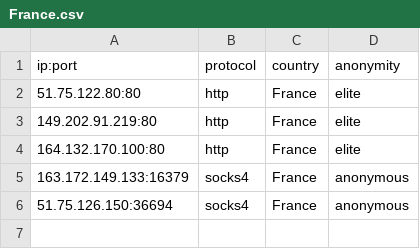
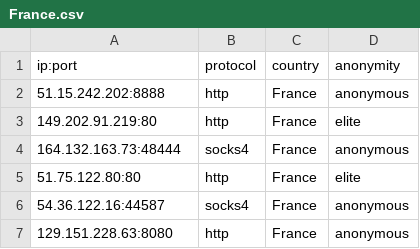
Before and after one commit to NoureddineRmila/daily-free-working-proxies, a CSV file: France.csv, drawn as a sheet.

```diff
--- a/France.csv
+++ b/France.csv
@@ -1,6 +1,7 @@
 ip:port,protocol,country,anonymity
+51.15.242.202:8888,http,France,anonymous
+149.202.91.219:80,http,France,elite
+164.132.163.73:48444,socks4,France,anonymous
 51.75.122.80:80,http,France,elite
-149.202.91.219:80,http,France,elite
-164.132.170.100:80,http,France,elite
-163.172.149.133:16379,socks4,France,anonymous
-51.75.126.150:36694,socks4,France,anonymous
+54.36.122.16:44587,socks4,France,anonymous
+129.151.228.63:8080,http,France,anonymous
```
Also changed, not shown: Germany.csv, India.csv, 16 other files.
